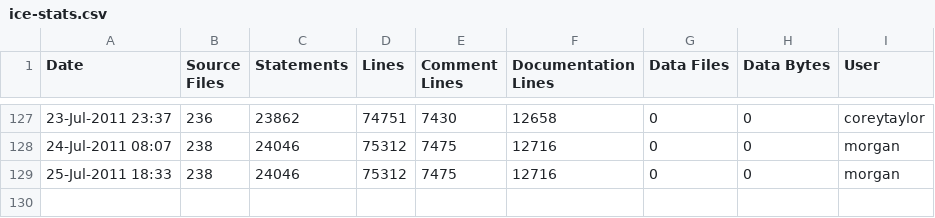
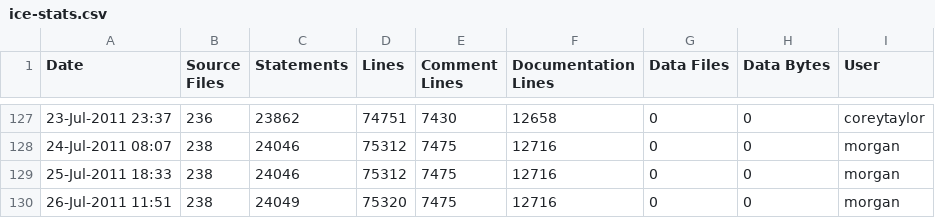
Before and after one commit to A7med-Shoukry/g3d, a CSV file: G3D9/G3D.lib/ice-stats.csv, drawn as a sheet; only a part is shown, gaps mark what is left out; the diff names each change by its address in the sheet, - before the commit and + after, or states it on an @@ line.

Commit message:
ImageFormat::R16F
git-svn-id: https://g3d.svn.sourceforge.net/svnroot/g3d@942 ef0428c2-0c16-0410-9f3f-d710ca1f8061

```diff
--- a/G3D9/G3D.lib/ice-stats.csv
+++ b/G3D9/G3D.lib/ice-stats.csv
+row 130: 26-Jul-2011 11:51 | 238 | 24049 | 75320 | 7475 | 12716 | 0 | 0 | morgan
```
Also changed, not shown: 2 other files.
